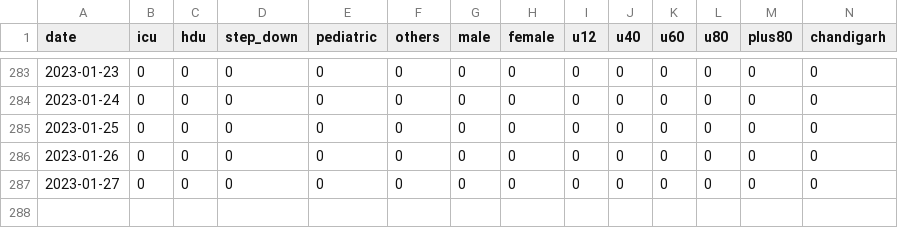
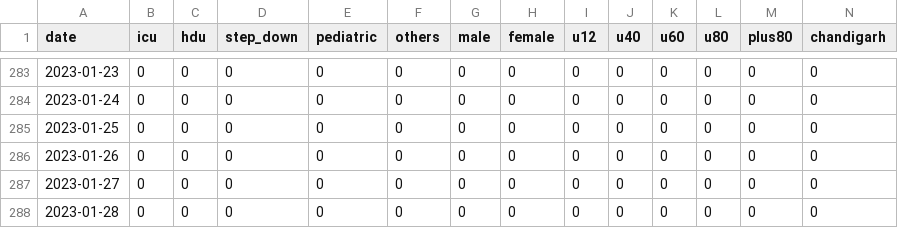
Before and after one commit to saketkc/misc_bed_availability_scraper, a CSV file: data.pgimer.csv, drawn as a sheet; only a part is shown, gaps mark what is left out; rows hold the shown columns only; the diff names each change by its address in the sheet, - before the commit and + after, or states it on an @@ line.

```diff
--- a/data.pgimer.csv
+++ b/data.pgimer.csv
+row 288: 2023-01-28 | 0 | 0 | 0 | 0 | 0 | 0 | 0 | 0 | 0 | 0 | 0 | 0 | 0
```
Also changed, not shown: data.ap.csv, data.delhi.csv, 15 other files.
